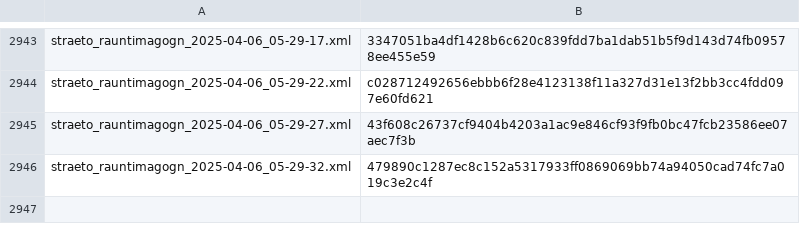
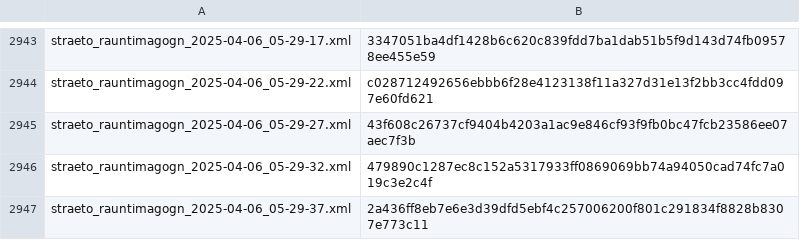
Before and after one commit to odinndagur/straeto_rauntimagogn_hashes, a CSV file: straeto_hashes.csv, drawn as a sheet; only a part is shown, gaps mark what is left out; the diff names each change by its address in the sheet, - before the commit and + after, or states it on an @@ line.

Commit message:
Log hash for straeto_rauntimagogn_2025-04-06_05-29-37.xml

```diff
--- a/straeto_hashes.csv
+++ b/straeto_hashes.csv
+row 2947: straeto_rauntimagogn_2025-04-06_05-29-37.xml | 2a436ff8eb7e6e3d39dfd5ebf4c257006200f801c291834f8828b8307e773c11
```
